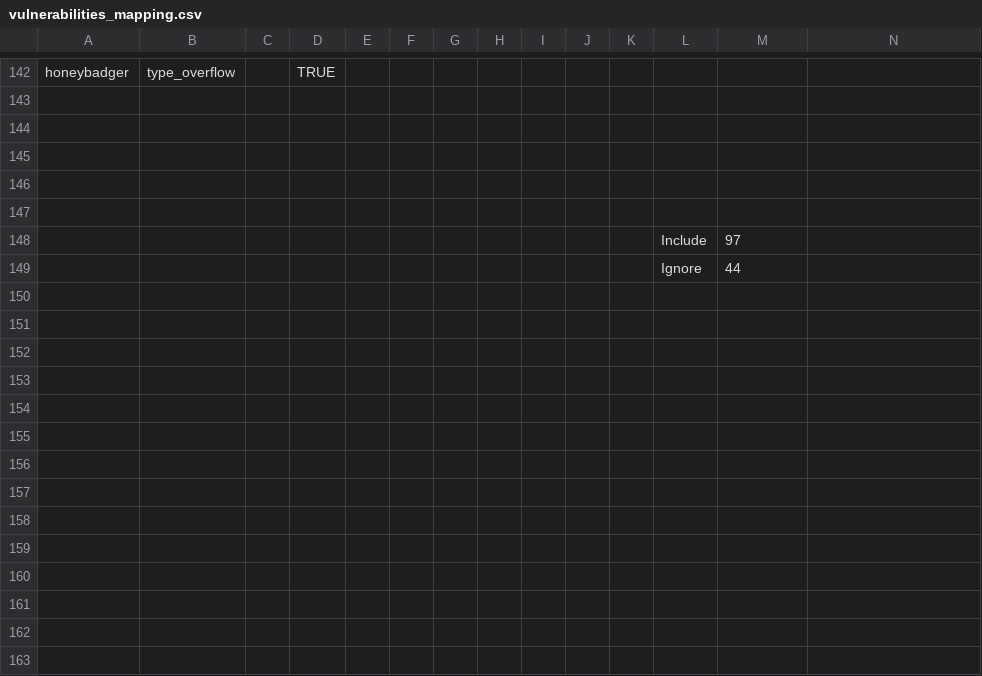
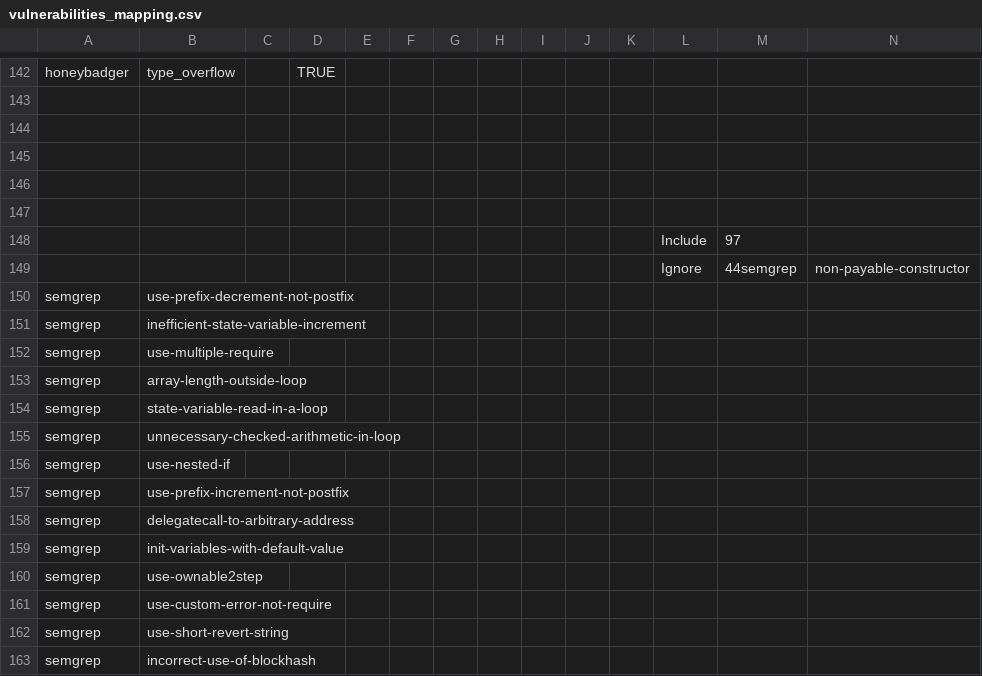
Before and after one commit to NoOne2949/evaluating_smart_contract_detection_tools, a CSV file: smartbugs-results/metadata/vulnerabilities_mapping.csv, drawn as a sheet; only a part is shown, gaps mark what is left out; removed rows and columns are numbered as before the commit, all else as after; the diff names each change by its address in the sheet, - before the commit and + after, or states it on an @@ line.

Commit message:
Added semgrep vulnerabilities name to the vulnerabilities file

```diff
--- a/smartbugs-results/metadata/vulnerabilities_mapping.csv
+++ b/smartbugs-results/metadata/vulnerabilities_mapping.csv
-row 149:  |  |  |  |  |  |  |  |  |  |  | Ignore | 44
+row 149:  |  |  |  |  |  |  |  |  |  |  | Ignore | 44semgrep | non-payable-constructor
+row 150: semgrep | use-prefix-decrement-not-postfix
+row 151: semgrep | inefficient-state-variable-increment
+row 152: semgrep | use-multiple-require
+row 153: semgrep | array-length-outside-loop
+row 154: semgrep | state-variable-read-in-a-loop
+row 155: semgrep | unnecessary-checked-arithmetic-in-loop
+row 156: semgrep | use-nested-if
+row 157: semgrep | use-prefix-increment-not-postfix
+row 158: semgrep | delegatecall-to-arbitrary-address
+row 159: semgrep | init-variables-with-default-value
+row 160: semgrep | use-ownable2step
+row 161: semgrep | use-custom-error-not-require
+row 162: semgrep | use-short-revert-string
+row 163: semgrep | incorrect-use-of-blockhash
```
Also changed, not shown: 2 other files.
